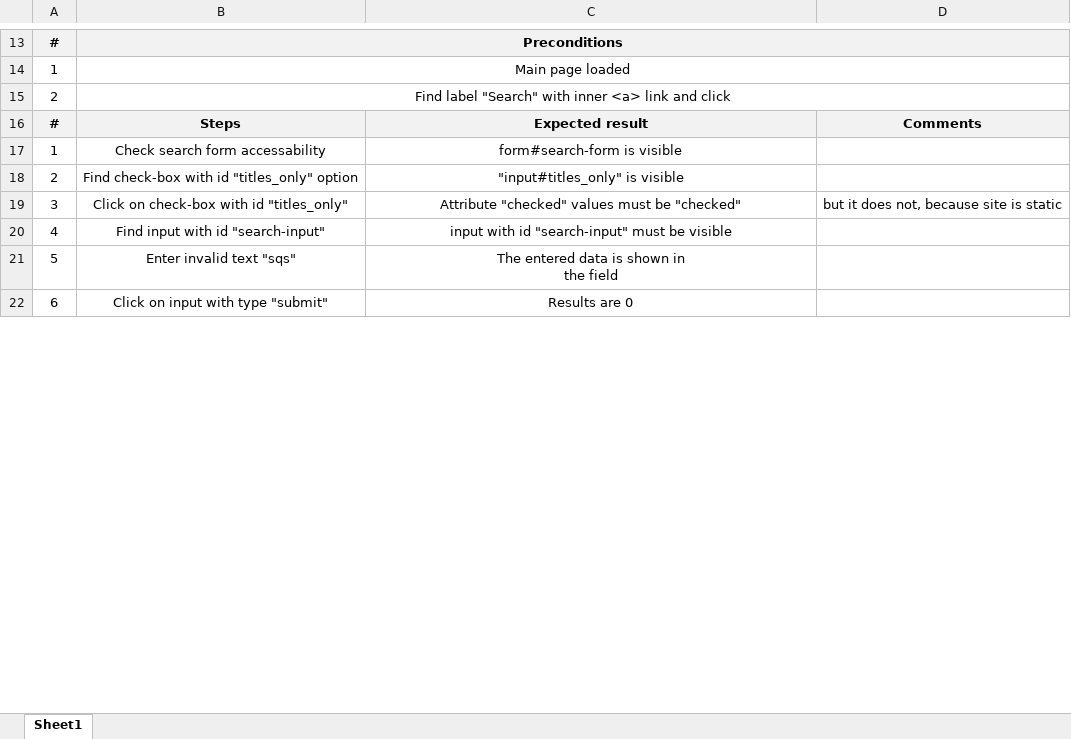
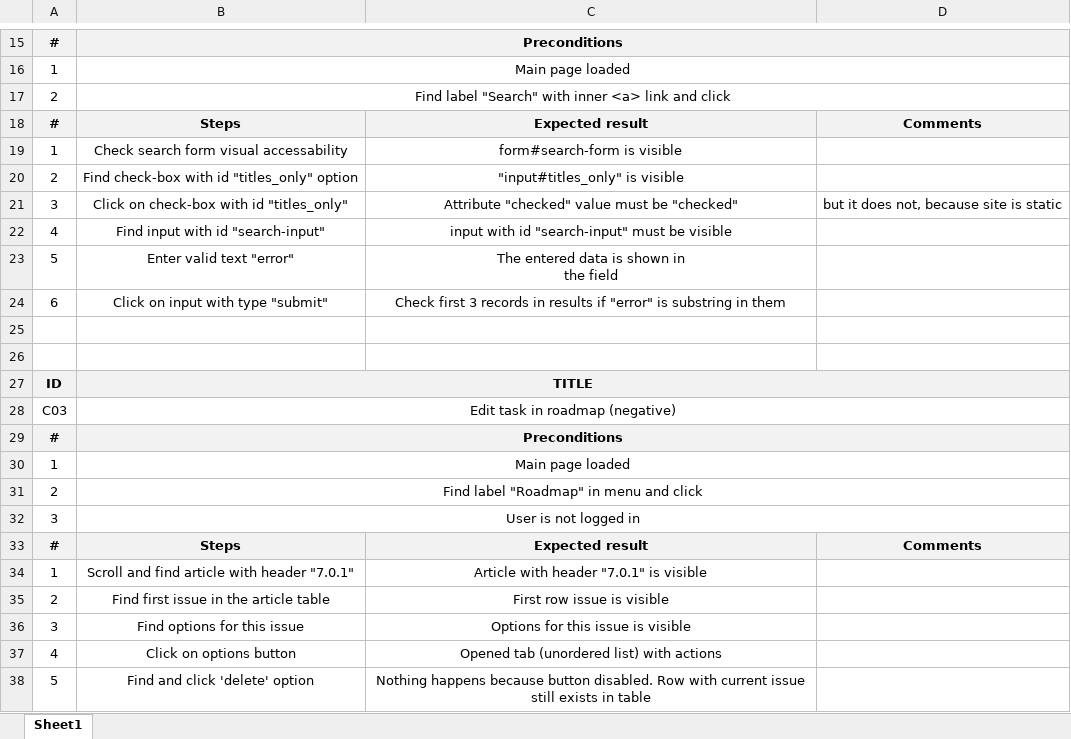
Before and after one commit to jjustgray/playwright_redmine, an Excel workbook: test plan.xlsx, sheet Sheet1, drawn as a sheet; only a part is shown, gaps mark what is left out; values as stored, in another font and other column widths than the file's, no borders; addresses are those after the commit; the diff covers the shown part only; the diff names each change by its address in the sheet, - before the commit and + after, or states it on an @@ line.

```diff
--- a/test plan.xlsx (sheet Sheet1)
+++ b/test plan.xlsx (sheet Sheet1)
-B19: Check search form accessability
+B19: Check search form visual accessability
-C21: Attribute "checked" values must be "checked"
+C21: Attribute "checked" value must be "checked"
-B23: Enter invalid text "sqs"
+B23: Enter valid text "error"
-C24: Results are 0
+C24: Check first 3 records in results if "error" is substring in them
+row 25: (empty)
+row 26: (empty)
+row 27: ID | TITLE
+row 28: C03 | Edit task in roadmap (negative)
+row 29: # | Preconditions
+row 30: 1 | Main page loaded
+row 31: 2 | Find label "Roadmap" in menu and click
+row 32: 3 | User is not logged in
+row 33: # | Steps | Expected result | Comments
+row 34: 1 | Scroll and find article with header "7.0.1" | Article with header "7.0.1" is visible
+row 35: 2 | Find first issue in the article table | First row issue is visible
+row 36: 3 | Find options for this issue | Options for this issue is visible
+row 37: 4 | Click on options button | Opened tab (unordered list) with actions
+row 38: 5 | Find and click 'delete' option | Nothing happens because button disabled. Row with current issue still exists in table
```
Also changed, not shown: 32 added rows and 5 edited cells elsewhere in this sheet.
